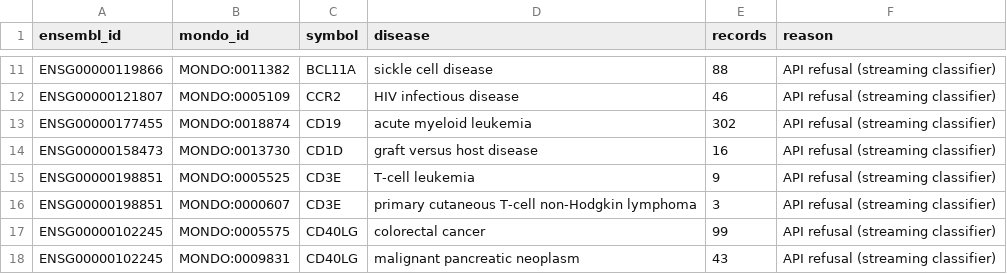
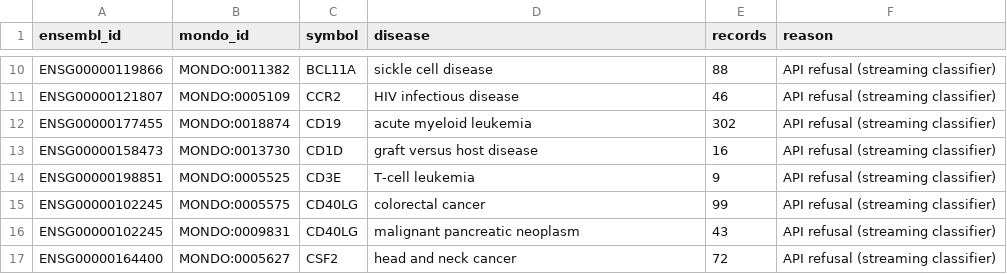
Before and after one commit to StephenGoldstein/predictive-validity, a CSV file: report/audits/target_origin_unlabelled.csv, drawn as a sheet; only a part is shown, gaps mark what is left out; the shorter side is filled out with more unchanged rows; the diff covers the shown part only; the diff names each change by its address in the sheet, - before the commit and + after, or states it on an @@ line.

```diff
--- a/report/audits/target_origin_unlabelled.csv
+++ b/report/audits/target_origin_unlabelled.csv
-row 16: ENSG00000198851 | MONDO:0000607 | CD3E | primary cutaneous T-cell non-Hodgkin lymphoma | 3 | API refusal (streaming classifier)
```
Also changed, not shown: 11 removed rows elsewhere in this file, 3 other files.
